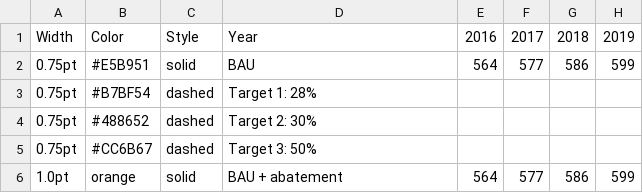
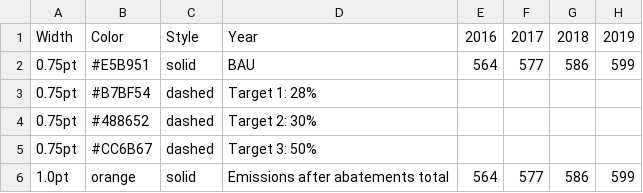
Before and after one commit to sonnenhaft/hong-chart, a CSV file: stubs/targets-and-baseline.csv, drawn as a sheet; only a part is shown; the diff names each change by its address in the sheet, - before the commit and + after, or states it on an @@ line.

```diff
--- a/stubs/targets-and-baseline.csv
+++ b/stubs/targets-and-baseline.csv
-D6: BAU + abatement
+D6: Emissions after abatements total
```
Also changed, not shown: 17 other files.
